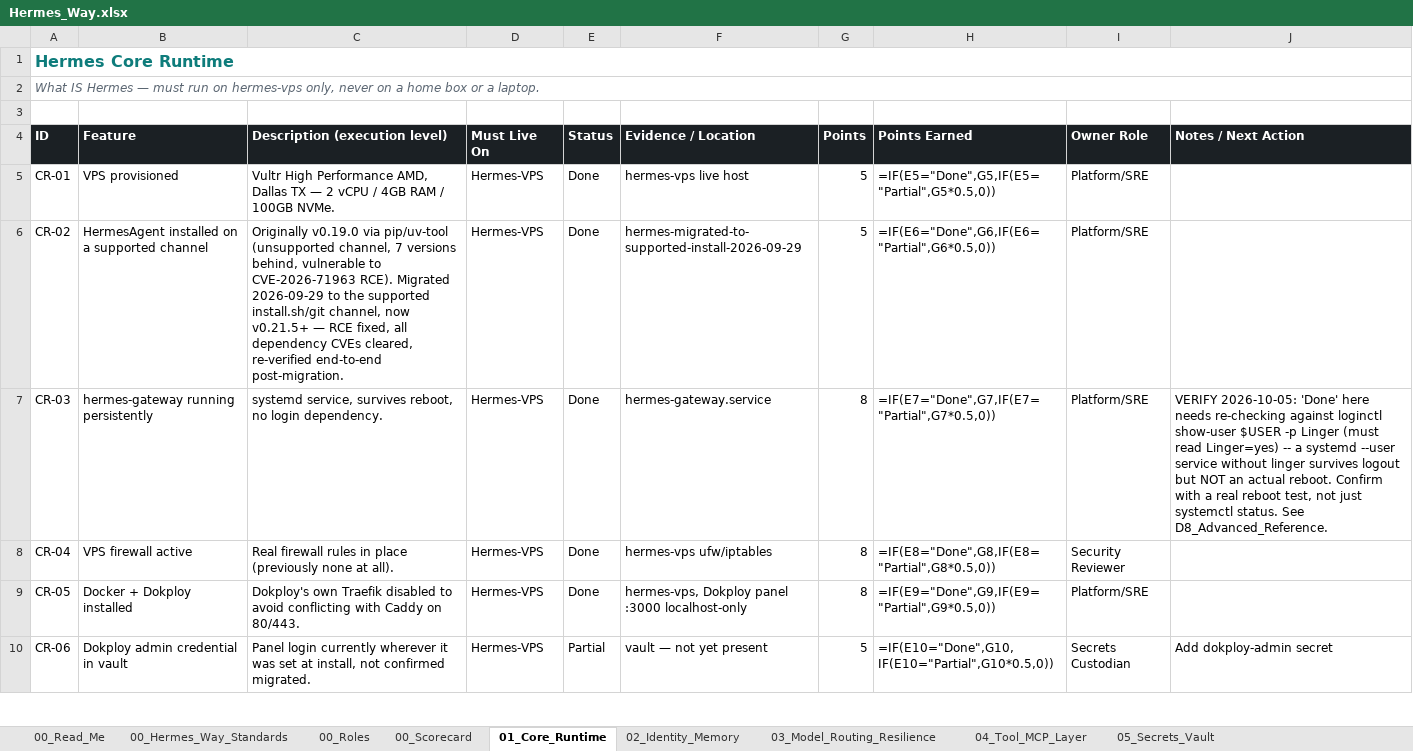
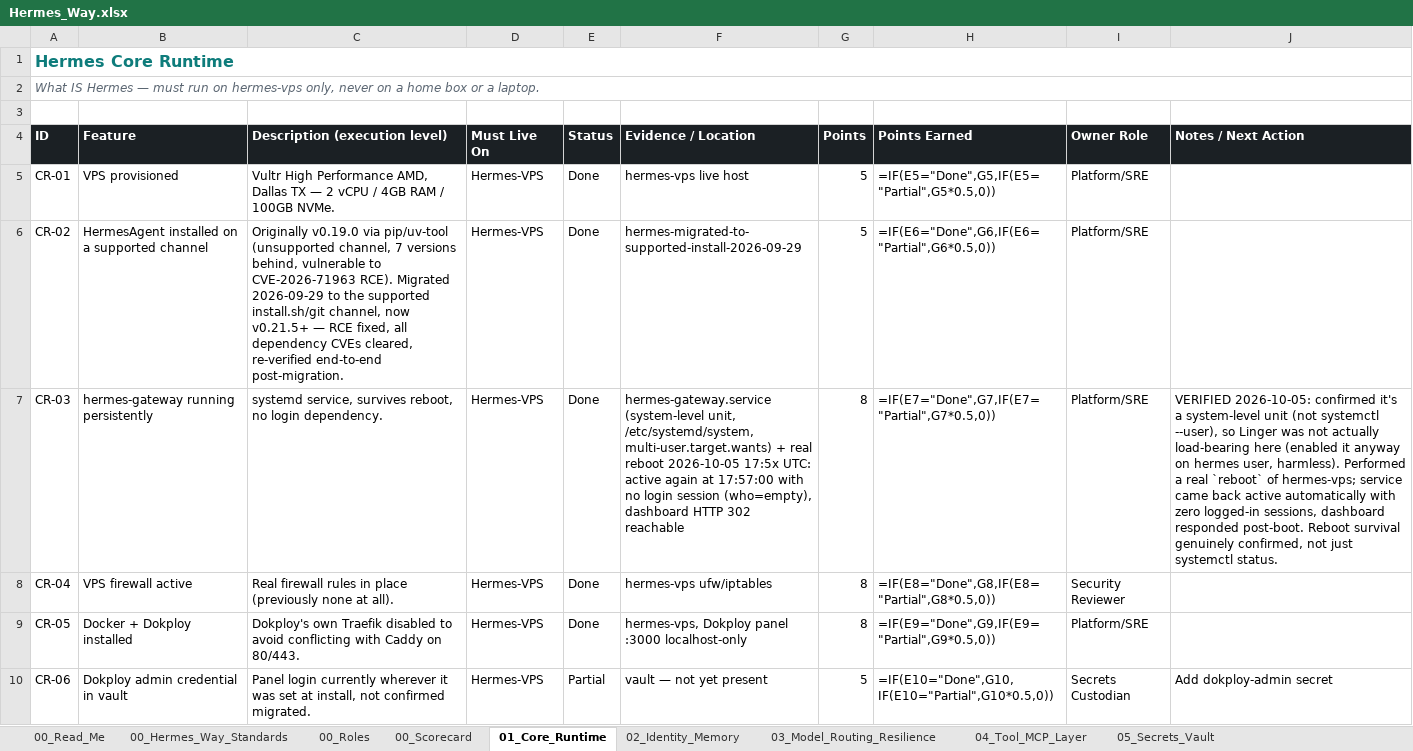
Before and after one commit to markstephenguy-bit/hermes, an Excel workbook: Hermes_Way.xlsx, sheet 01_Core_Runtime, drawn as a sheet; only a part is shown; values as stored, in another font and other column widths than the file's, no borders; formulas without a stored value are shown as written; conditional formats and table styles not drawn; the diff names each change by its address in the sheet, - before the commit and + after, or states it on an @@ line.

```diff
--- a/Hermes_Way.xlsx (sheet 01_Core_Runtime)
+++ b/Hermes_Way.xlsx (sheet 01_Core_Runtime)
-F7 (Evidence / Location): hermes-gateway.service
+F7 (Evidence / Location): hermes-gateway.service (system-level unit, /etc/systemd/system, multi-user.target.wants) + real reboot 2026-10-05 17:5x UTC: active again at 17:57:00 with no login session (who=empty), dashboard HTTP 302 reachable
-J7 (Notes / Next Action): VERIFY 2026-10-05: 'Done' here needs re-checking against loginctl show-user $USER -p Linger (must read Linger=yes) -- a systemd --user service without linger survives logout but NOT an actual reboot. Confirm with a real reboot test, not just systemctl status. See D8_Advanced_Reference.
+J7 (Notes / Next Action): VERIFIED 2026-10-05: confirmed it's a system-level unit (not systemctl --user), so Linger was not actually load-bearing here (enabled it anyway on hermes user, harmless). Performed a real `reboot` of hermes-vps; service came back active automatically with zero logged-in sessions, dashboard responded post-boot. Reboot survival genuinely confirmed, not just systemctl status.
```
Also changed, not shown: 1 other file.
